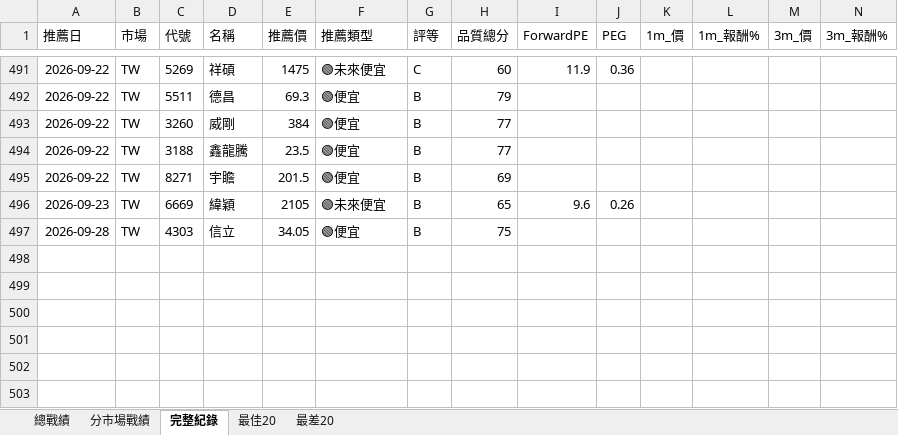
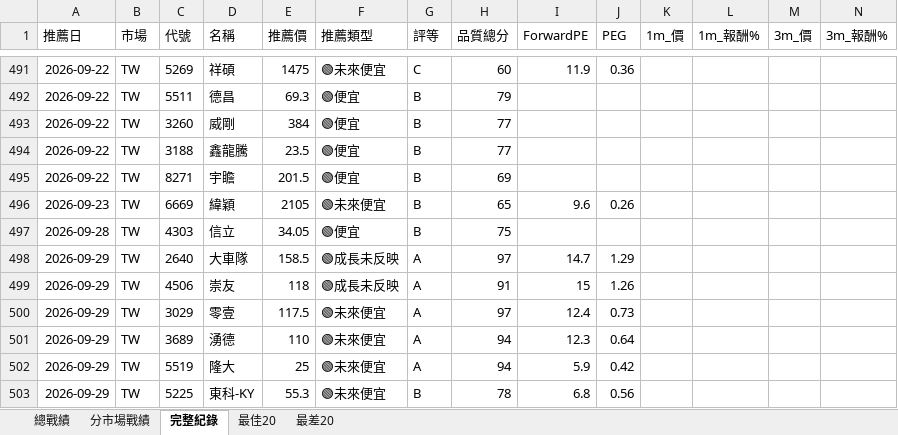
Before and after one commit to delphichi/big, an Excel workbook: data/推薦戰績.xlsx, sheet 完整紀錄, drawn as a sheet; only a part is shown, gaps mark what is left out; values as stored, in another font and other column widths than the file's, no borders; rows hold the shown columns only; the diff names each change by its address in the sheet, - before the commit and + after, or states it on an @@ line.

```diff
--- a/data/推薦戰績.xlsx (sheet 完整紀錄)
+++ b/data/推薦戰績.xlsx (sheet 完整紀錄)
+row 498: 2026-09-29 | TW | 2640 | 大車隊 | 158.5 | 🟢成長未反映 | A | 97 | 14.7 | 1.29
+row 499: 2026-09-29 | TW | 4506 | 崇友 | 118 | 🟢成長未反映 | A | 91 | 15 | 1.26
+row 500: 2026-09-29 | TW | 3029 | 零壹 | 117.5 | 🟢未來便宜 | A | 97 | 12.4 | 0.73
+row 501: 2026-09-29 | TW | 3689 | 湧德 | 110 | 🟢未來便宜 | A | 94 | 12.3 | 0.64
+row 502: 2026-09-29 | TW | 5519 | 隆大 | 25 | 🟢未來便宜 | A | 94 | 5.9 | 0.42
+row 503: 2026-09-29 | TW | 5225 | 東科-KY | 55.3 | 🟢未來便宜 | B | 78 | 6.8 | 0.56
```
Also changed, not shown: sheet 最差20, data/台股PE監看表.xlsx, 1 other file.
